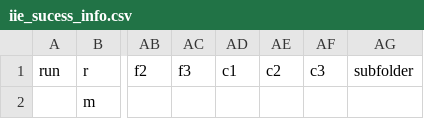
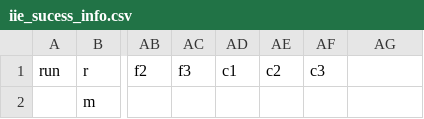
Before and after one commit to Hannah-RS/planetesimal-magnetic-history, a CSV file: Templates/iie_sucess_info.csv, drawn as a sheet; only a part is shown, gaps mark what is left out; the diff names each change by its address in the sheet, - before the commit and + after, or states it on an @@ line.

Commit message:
Remove subfolder column

```diff
--- a/Templates/iie_sucess_info.csv
+++ b/Templates/iie_sucess_info.csv
-AG1: subfolder
+AG1: (empty)
```
